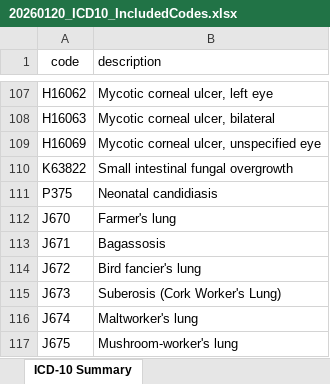
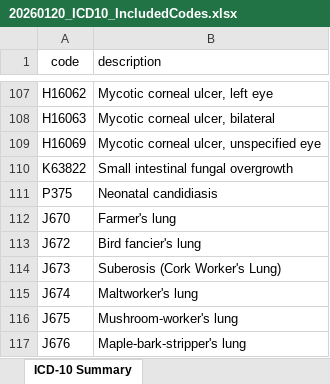
Before and after one commit to marhiahcmontoya/Fungal-ICD-Code-Mapping-Project, an Excel workbook: Fungal_ICDcodes_Selected/20260120_ICD10_IncludedCodes.xlsx, sheet ICD-10 Summary, drawn as a sheet; only a part is shown, gaps mark what is left out; the shorter side is filled out with more unchanged rows; values as stored, in another font and other column widths than the file's, no borders; the diff names each change by its address in the sheet, - before the commit and + after, or states it on an @@ line.

```diff
--- a/Fungal_ICDcodes_Selected/20260120_ICD10_IncludedCodes.xlsx (sheet ICD-10 Summary)
+++ b/Fungal_ICDcodes_Selected/20260120_ICD10_IncludedCodes.xlsx (sheet ICD-10 Summary)
-row 113: J671 | Bagassosis
```
Also changed, not shown: Fungal_ICDcodes_Selected/20260120_ICD9_ExcludedCodes.xlsx, Fungal_ICDcodes_Selected/20260120_ICD9_IncludedCodes.xlsx, 4 other files.
